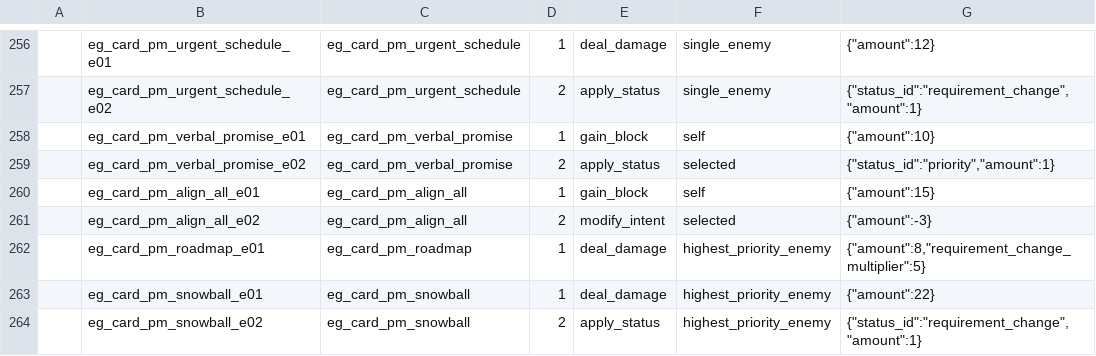
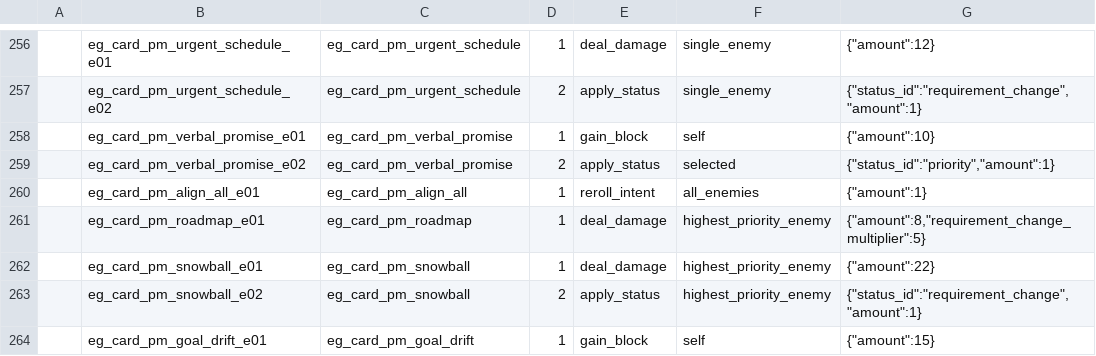
Before and after one commit to k1ngr4m/withgai, a CSV file: DataTables/Datas/EffectEntryDef.csv, drawn as a sheet; only a part is shown, gaps mark what is left out; the shorter side is filled out with more unchanged rows.

Commit message:
Implement PM align all intent reset

```diff
--- a/DataTables/Datas/EffectEntryDef.csv
+++ b/DataTables/Datas/EffectEntryDef.csv
@@ -259,4 +259,3 @@
 ,eg_card_pm_verbal_promise_e02,eg_card_pm_verbal_promise,2,apply_status,selected,"{""status_id"":""priority"",""amount"":1}"
-,eg_card_pm_align_all_e01,eg_card_pm_align_all,1,gain_block,self,"{""amount"":15}"
-,eg_card_pm_align_all_e02,eg_card_pm_align_all,2,modify_intent,selected,"{""amount"":-3}"
+,eg_card_pm_align_all_e01,eg_card_pm_align_all,1,reroll_intent,all_enemies,"{""amount"":1}"
 ,eg_card_pm_roadmap_e01,eg_card_pm_roadmap,1,deal_damage,highest_priority_enemy,"{""amount"":8,""requirement_change_multiplier"":5}"
```
Also changed, not shown: DataTables/Datas/CardDef.csv, DataTables/Datas/EffectGroupDef.csv, 8 other files.
